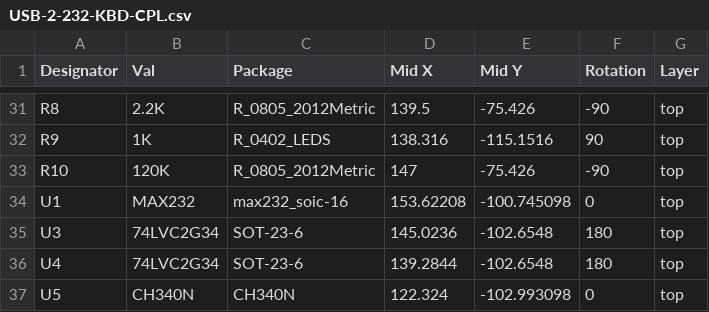
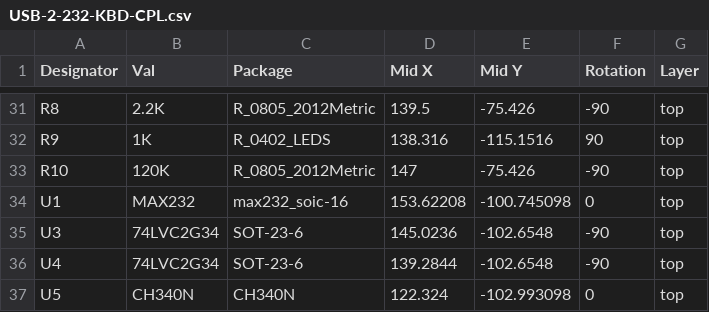
Before and after one commit to LimeProgramming/USB-2-232-KBD, a CSV file: hw/Gerber/JLCPCB/USB-2-232-KBD-CPL.csv, drawn as a sheet; only a part is shown, gaps mark what is left out.

Commit message:
fixed JLCPCB gerber

```diff
--- a/hw/Gerber/JLCPCB/USB-2-232-KBD-CPL.csv
+++ b/hw/Gerber/JLCPCB/USB-2-232-KBD-CPL.csv
@@ -34,4 +34,4 @@ R10,120K,R_0805_2012Metric,147,-75.426,-90,top
 U1,MAX232,max232_soic-16,153.62208,-100.745098,0,top
-U3,74LVC2G34,SOT-23-6,145.0236,-102.6548,180,top
-U4,74LVC2G34,SOT-23-6,139.2844,-102.6548,180,top
+U3,74LVC2G34,SOT-23-6,145.0236,-102.6548,-90,top
+U4,74LVC2G34,SOT-23-6,139.2844,-102.6548,-90,top
 U5,CH340N,CH340N,122.324,-102.993098,0,top
```
Also changed, not shown: 1 other file.
